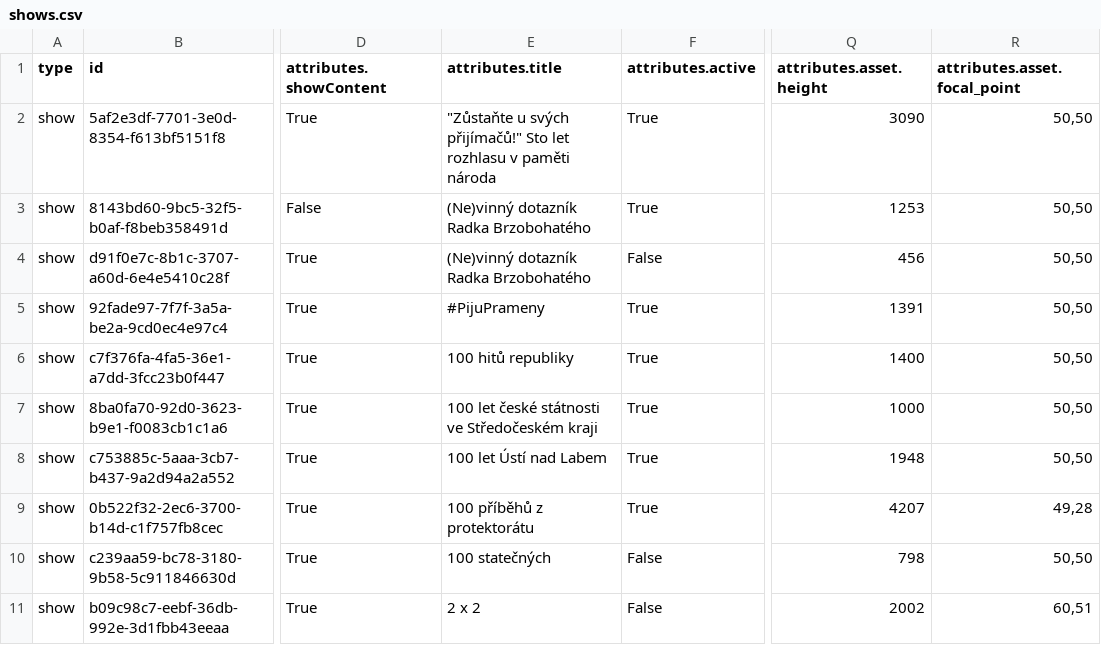
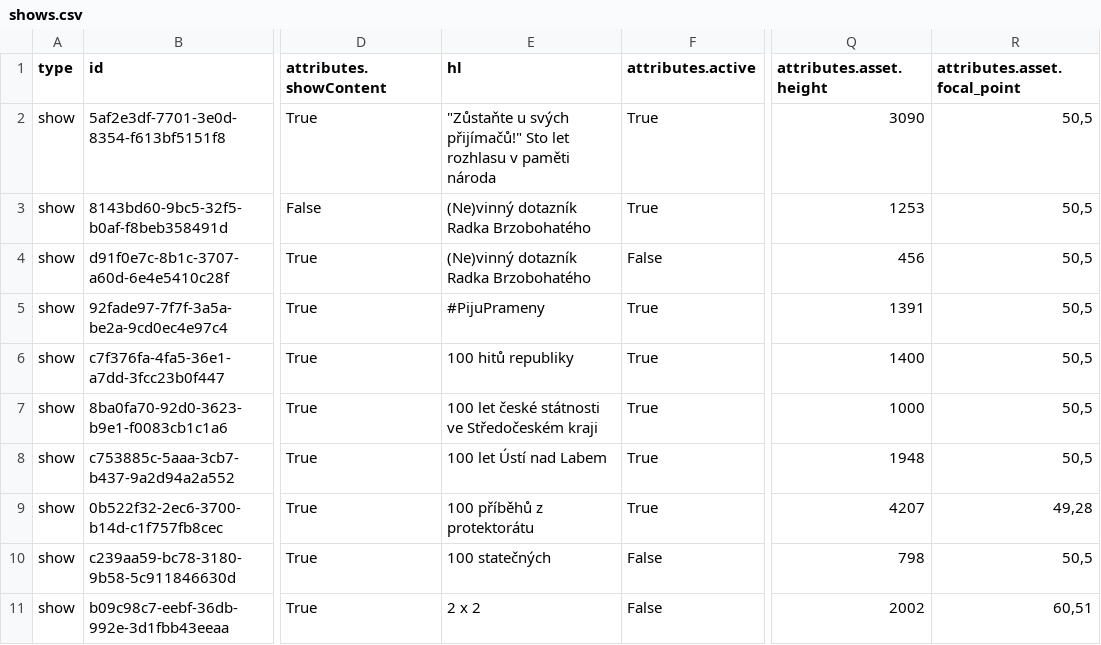
Before and after one commit to czech-radio/rapi, a CSV file: runtime/croapp/csv/shows.csv, drawn as a sheet; only a part is shown, gaps mark what is left out; the diff names each change by its address in the sheet, - before the commit and + after, or states it on an @@ line.

Commit message:
get station shows

```diff
--- a/runtime/croapp/csv/shows.csv
+++ b/runtime/croapp/csv/shows.csv
-E1: attributes.title
+E1: hl
-R2:R8 (attributes.asset.focal_point): 50,50
+R2:R8 (attributes.asset.focal_point): 50,5
-R10 (attributes.asset.focal_point): 50,50
+R10 (attributes.asset.focal_point): 50,5
```
Also changed, not shown: runtime/croapp/csv/stations.csv, 15 other files.
